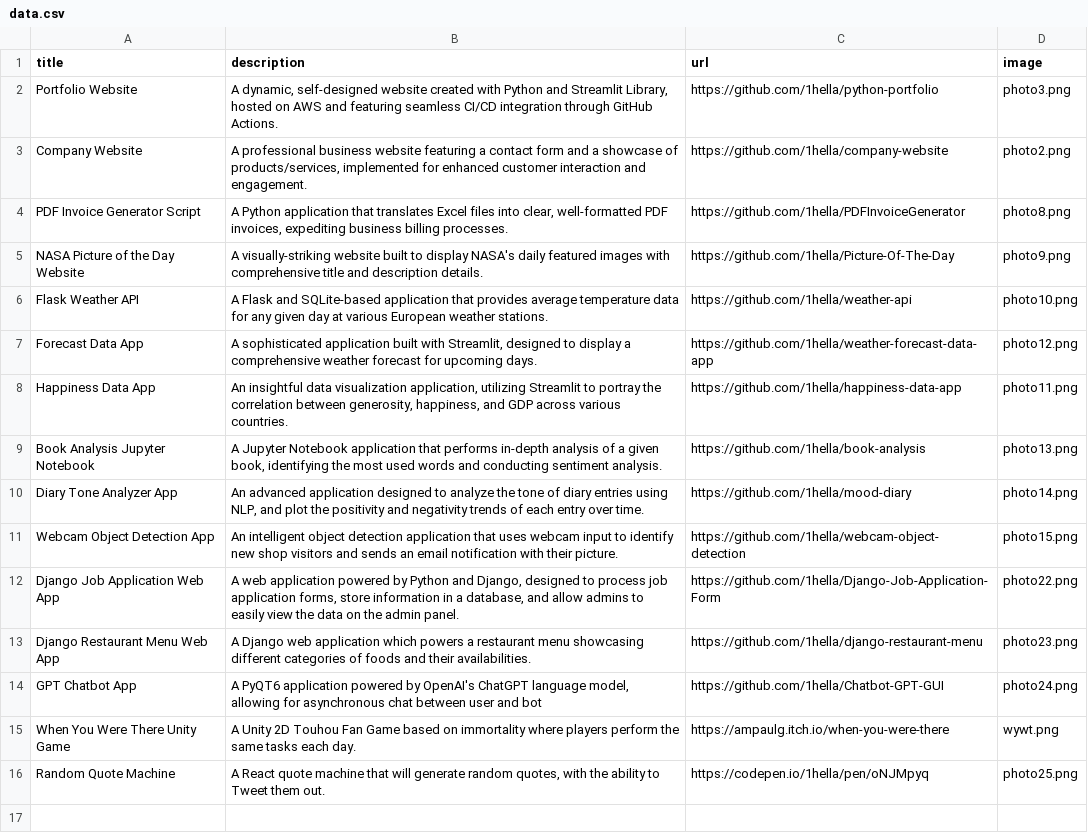
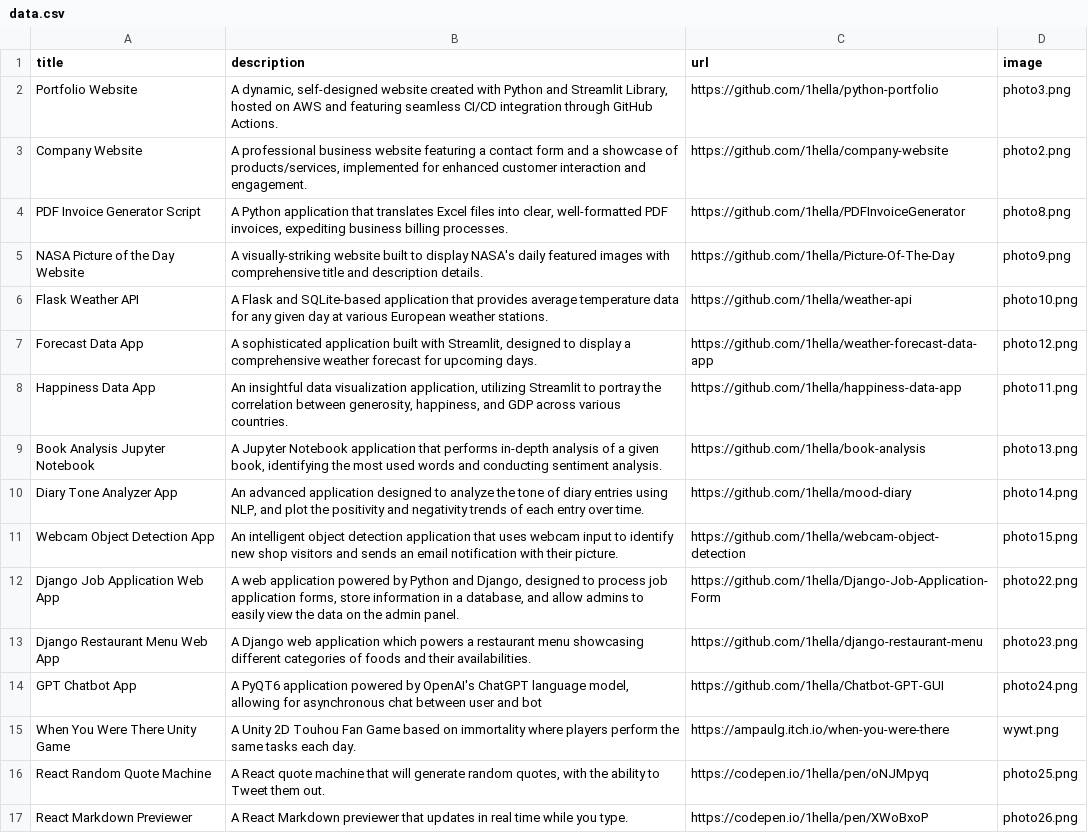
Before and after one commit to 1hella/python-portfolio, a CSV file: data/data.csv, drawn as a sheet.

```diff
--- a/data/data.csv
+++ b/data/data.csv
@@ -15,2 +15,3 @@ GPT Chatbot App; A PyQT6 application powered by OpenAI's ChatGPT language model,
 When You Were There Unity Game; A Unity 2D Touhou Fan Game based on immortality where players perform the same tasks each day.;https://ampaulg.itch.io/when-you-were-there;wywt.png
-Random Quote Machine; A React quote machine that will generate random quotes, with the ability to Tweet them out.;https://codepen.io/1hella/pen/oNJMpyq;photo25.png
+React Random Quote Machine; A React quote machine that will generate random quotes, with the ability to Tweet them out.;https://codepen.io/1hella/pen/oNJMpyq;photo25.png
+React Markdown Previewer; A React Markdown previewer that updates in real time while you type.;https://codepen.io/1hella/pen/XWoBxoP;photo26.png
```
Also changed, not shown: 1 other file.
